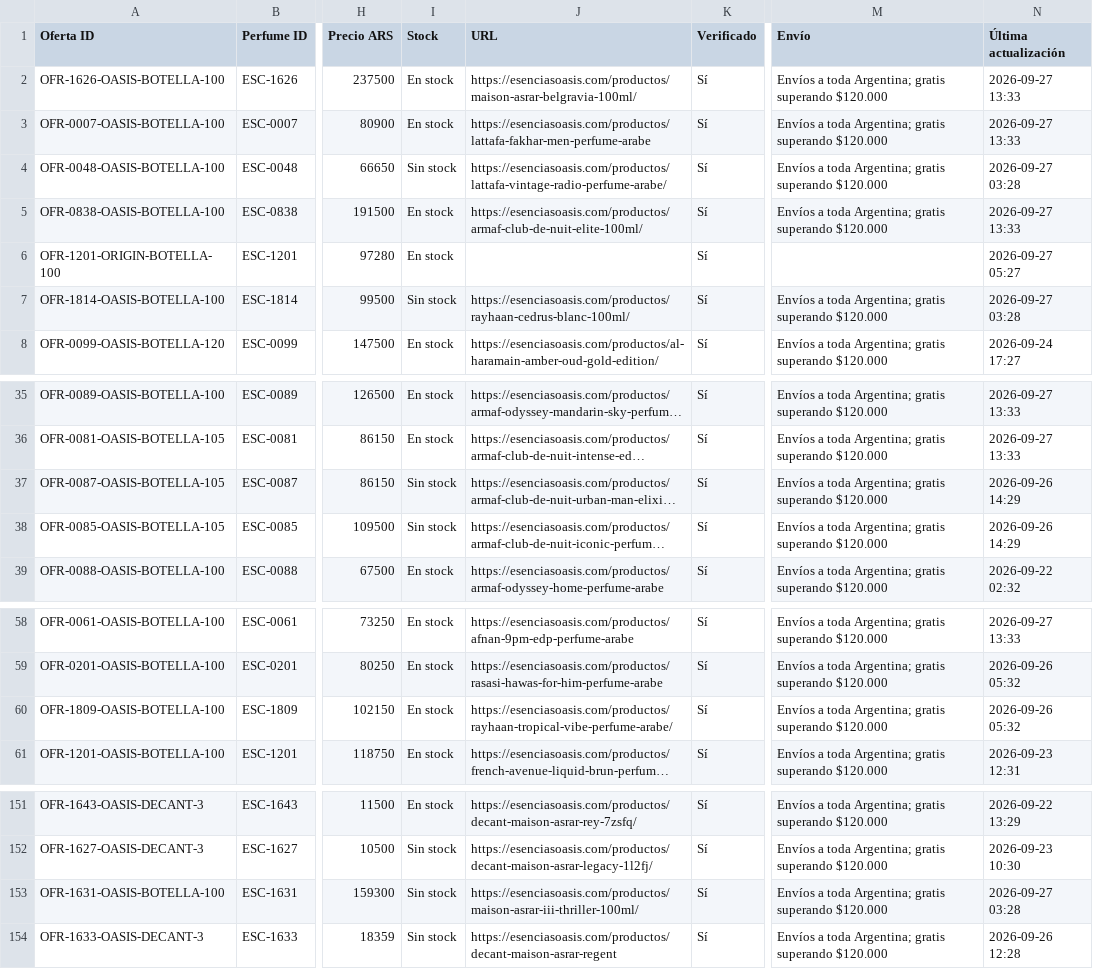
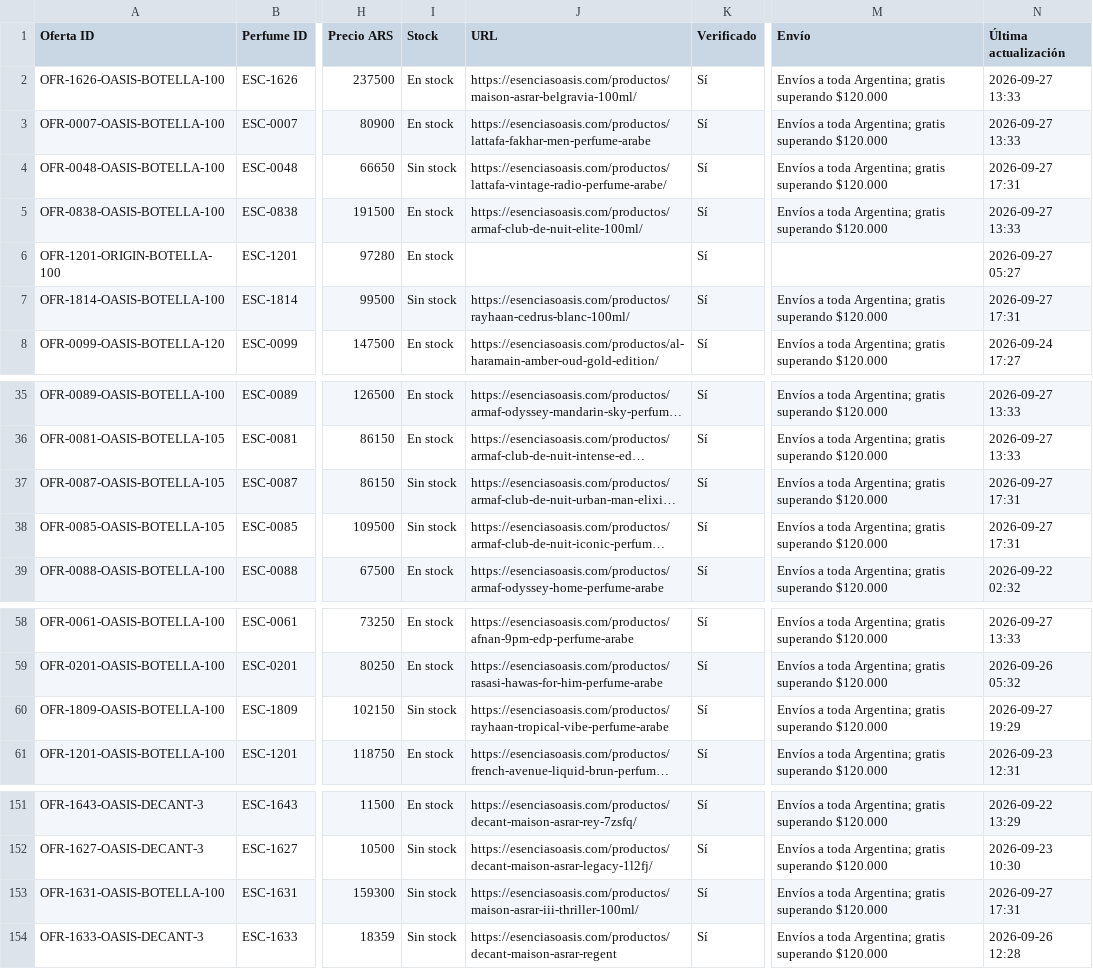
Before and after one commit to AlanDlin/UniHub, a CSV file: public-data/esencer/comercios.csv, drawn as a sheet; only a part is shown, gaps mark what is left out; long unchanged cells end in …; the diff names each change by its address in the sheet, - before the commit and + after, or states it on an @@ line.

Commit message:
Update Escencer commerce offers

```diff
--- a/public-data/esencer/comercios.csv
+++ b/public-data/esencer/comercios.csv
-N4 (Última actualización): 2026-09-27 03:28
+N4 (Última actualización): 2026-09-27 17:31
-N7 (Última actualización): 2026-09-27 03:28
+N7 (Última actualización): 2026-09-27 17:31
-N37:N38 (Última actualización): 2026-09-26 14:29
+N37:N38 (Última actualización): 2026-09-27 17:31
-I60 (Stock): En stock
+I60 (Stock): Sin stock
-J60 (URL): https://esenciasoasis.com/productos/rayhaan-tropical-vibe-perfume-arabe/
+J60 (URL): https://esenciasoasis.com/productos/rayhaan-tropical-vibe-perfume-arabe
-N60 (Última actualización): 2026-09-26 05:32
+N60 (Última actualización): 2026-09-27 19:29
-N153 (Última actualización): 2026-09-27 03:28
+N153 (Última actualización): 2026-09-27 17:31
```
